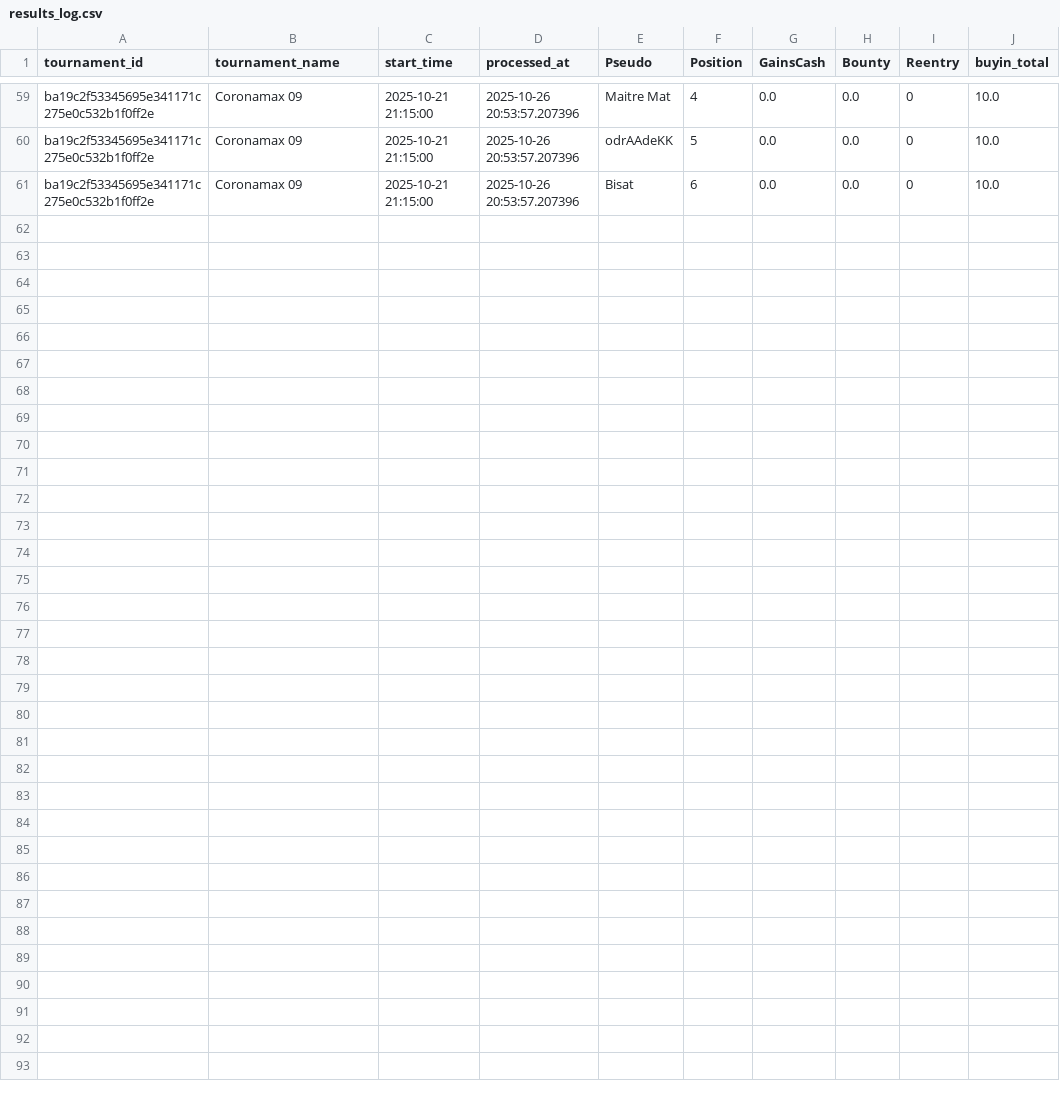
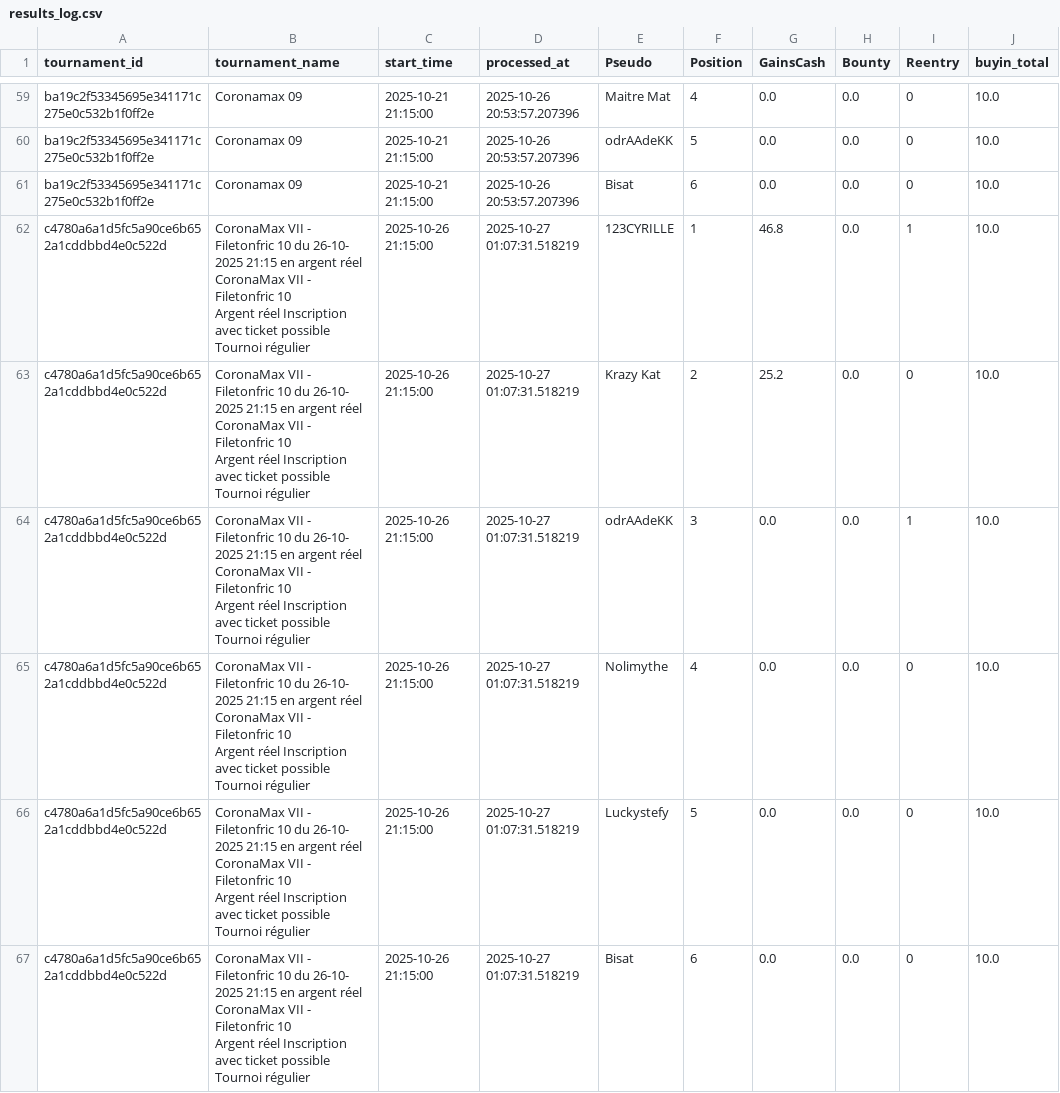
Before and after one commit to OdrAAdeKK/coronamax-public, a CSV file: data/results_log.csv, drawn as a sheet; only a part is shown, gaps mark what is left out; ↵ is a line break in a cell; the diff names each change by its address in the sheet, - before the commit and + after, or states it on an @@ line.

Commit message:
CoronaMax: MAJ snapshot public

```diff
--- a/data/results_log.csv
+++ b/data/results_log.csv
+row 62: c4780a6a1d5fc5a90ce6b652a1cddbbd4e0c522d | CoronaMax VII - Filetonfric 10 du 26-10- ↵ 2025 21:15 en argent réel ↵ CoronaMax VII - Filetonfric 10 ↵ Argent réel Inscription avec ticket possible Tournoi régulier | 2025-10-26 21:15:00 | 2025-10-27 01:07:31.518219 | 123CYRILLE | 1 | 46.8 | 0.0 | 1 | 10.0
+row 63: c4780a6a1d5fc5a90ce6b652a1cddbbd4e0c522d | CoronaMax VII - Filetonfric 10 du 26-10- ↵ 2025 21:15 en argent réel ↵ CoronaMax VII - Filetonfric 10 ↵ Argent réel Inscription avec ticket possible Tournoi régulier | 2025-10-26 21:15:00 | 2025-10-27 01:07:31.518219 | Krazy Kat | 2 | 25.2 | 0.0 | 0 | 10.0
+row 64: c4780a6a1d5fc5a90ce6b652a1cddbbd4e0c522d | CoronaMax VII - Filetonfric 10 du 26-10- ↵ 2025 21:15 en argent réel ↵ CoronaMax VII - Filetonfric 10 ↵ Argent réel Inscription avec ticket possible Tournoi régulier | 2025-10-26 21:15:00 | 2025-10-27 01:07:31.518219 | odrAAdeKK | 3 | 0.0 | 0.0 | 1 | 10.0
+row 65: c4780a6a1d5fc5a90ce6b652a1cddbbd4e0c522d | CoronaMax VII - Filetonfric 10 du 26-10- ↵ 2025 21:15 en argent réel ↵ CoronaMax VII - Filetonfric 10 ↵ Argent réel Inscription avec ticket possible Tournoi régulier | 2025-10-26 21:15:00 | 2025-10-27 01:07:31.518219 | Nolimythe | 4 | 0.0 | 0.0 | 0 | 10.0
+row 66: c4780a6a1d5fc5a90ce6b652a1cddbbd4e0c522d | CoronaMax VII - Filetonfric 10 du 26-10- ↵ 2025 21:15 en argent réel ↵ CoronaMax VII - Filetonfric 10 ↵ Argent réel Inscription avec ticket possible Tournoi régulier | 2025-10-26 21:15:00 | 2025-10-27 01:07:31.518219 | Luckystefy | 5 | 0.0 | 0.0 | 0 | 10.0
+row 67: c4780a6a1d5fc5a90ce6b652a1cddbbd4e0c522d | CoronaMax VII - Filetonfric 10 du 26-10- ↵ 2025 21:15 en argent réel ↵ CoronaMax VII - Filetonfric 10 ↵ Argent réel Inscription avec ticket possible Tournoi régulier | 2025-10-26 21:15:00 | 2025-10-27 01:07:31.518219 | Bisat | 6 | 0.0 | 0.0 | 0 | 10.0
```
Also changed, not shown: data/journal.csv, data/latest_master.csv, 2 other files.
